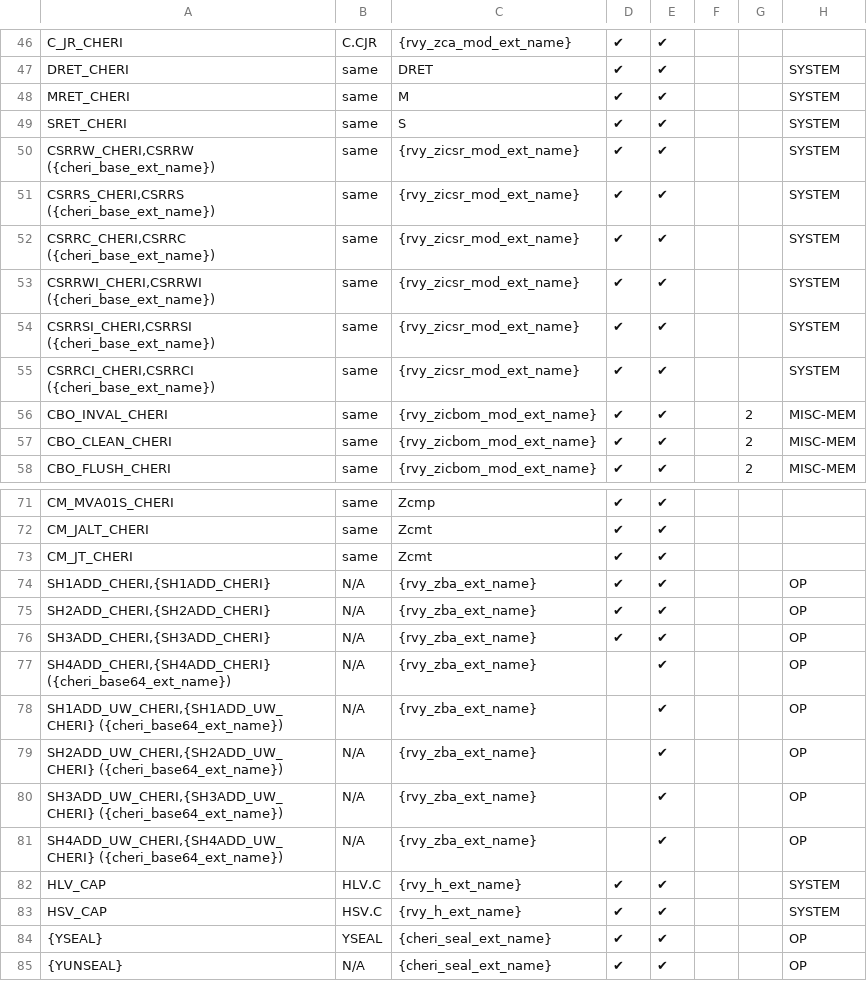
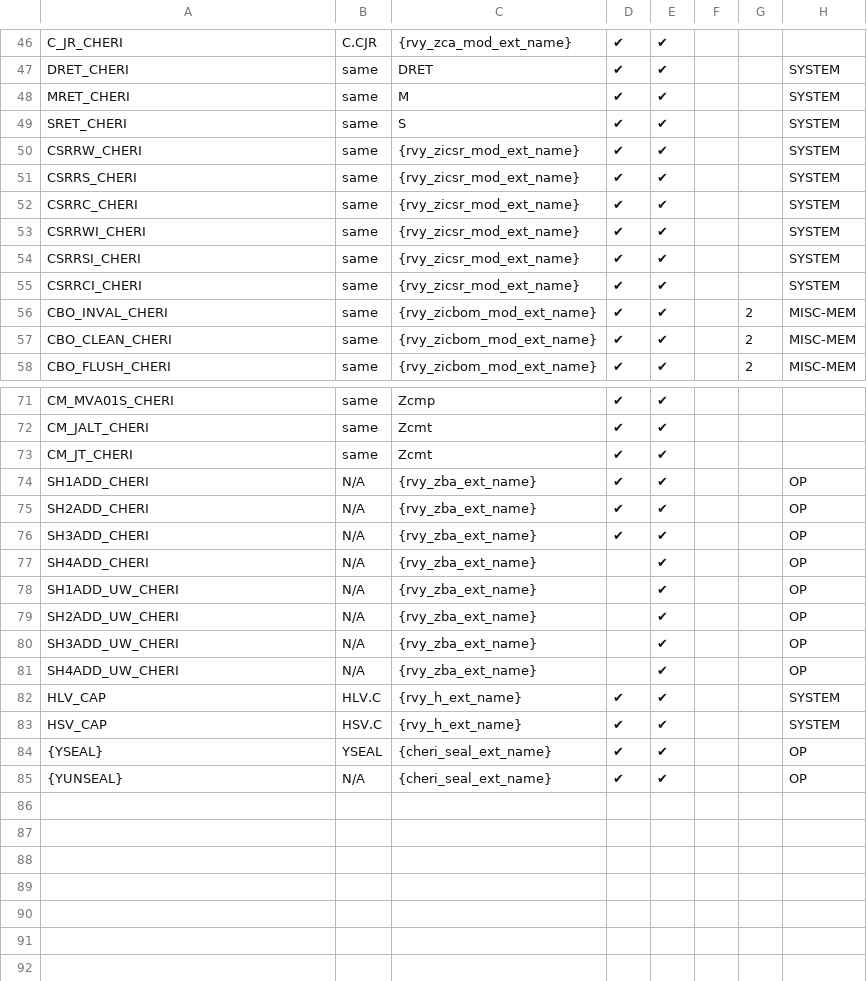
Before and after one commit to riscv/riscv-cheri, a CSV file: src/cheri/csv/CHERI_ISA.csv, drawn as a sheet; only a part is shown, gaps mark what is left out; the diff names each change by its address in the sheet, - before the commit and + after, or states it on an @@ line.

Commit message:
drop csv changes

```diff
--- a/src/cheri/csv/CHERI_ISA.csv
+++ b/src/cheri/csv/CHERI_ISA.csv
-A50: CSRRW_CHERI,CSRRW ({cheri_base_ext_name})
+A50: CSRRW_CHERI
-A51: CSRRS_CHERI,CSRRS ({cheri_base_ext_name})
+A51: CSRRS_CHERI
-A52: CSRRC_CHERI,CSRRC ({cheri_base_ext_name})
+A52: CSRRC_CHERI
-A53: CSRRWI_CHERI,CSRRWI ({cheri_base_ext_name})
+A53: CSRRWI_CHERI
-A54: CSRRSI_CHERI,CSRRSI ({cheri_base_ext_name})
+A54: CSRRSI_CHERI
-A55: CSRRCI_CHERI,CSRRCI ({cheri_base_ext_name})
+A55: CSRRCI_CHERI
-A74: SH1ADD_CHERI,{SH1ADD_CHERI}
+A74: SH1ADD_CHERI
-A75: SH2ADD_CHERI,{SH2ADD_CHERI}
+A75: SH2ADD_CHERI
-A76: SH3ADD_CHERI,{SH3ADD_CHERI}
+A76: SH3ADD_CHERI
-A77: SH4ADD_CHERI,{SH4ADD_CHERI} ({cheri_base64_ext_name})
+A77: SH4ADD_CHERI
-A78: SH1ADD_UW_CHERI,{SH1ADD_UW_CHERI} ({cheri_base64_ext_name})
+A78: SH1ADD_UW_CHERI
-A79: SH2ADD_UW_CHERI,{SH2ADD_UW_CHERI} ({cheri_base64_ext_name})
+A79: SH2ADD_UW_CHERI
-A80: SH3ADD_UW_CHERI,{SH3ADD_UW_CHERI} ({cheri_base64_ext_name})
+A80: SH3ADD_UW_CHERI
-A81: SH4ADD_UW_CHERI,{SH4ADD_UW_CHERI} ({cheri_base64_ext_name})
+A81: SH4ADD_UW_CHERI
```
